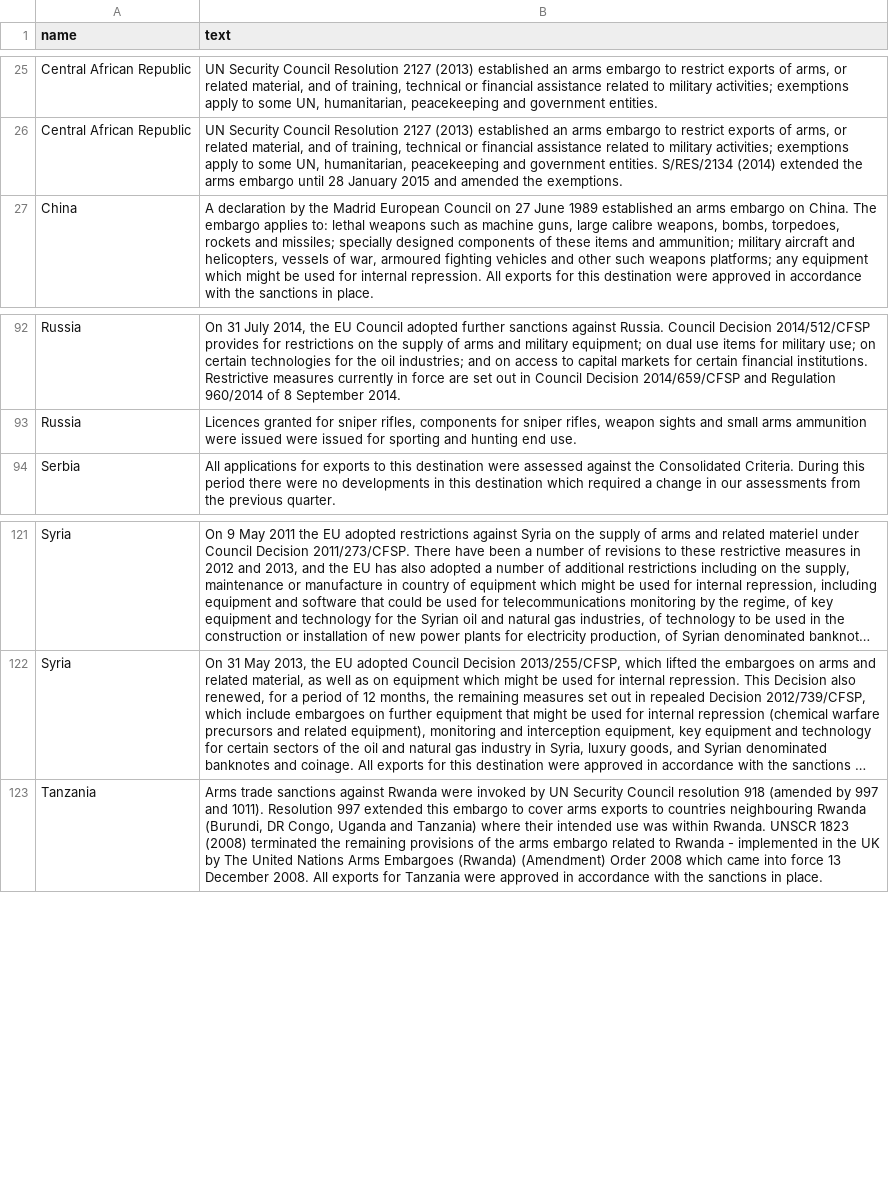
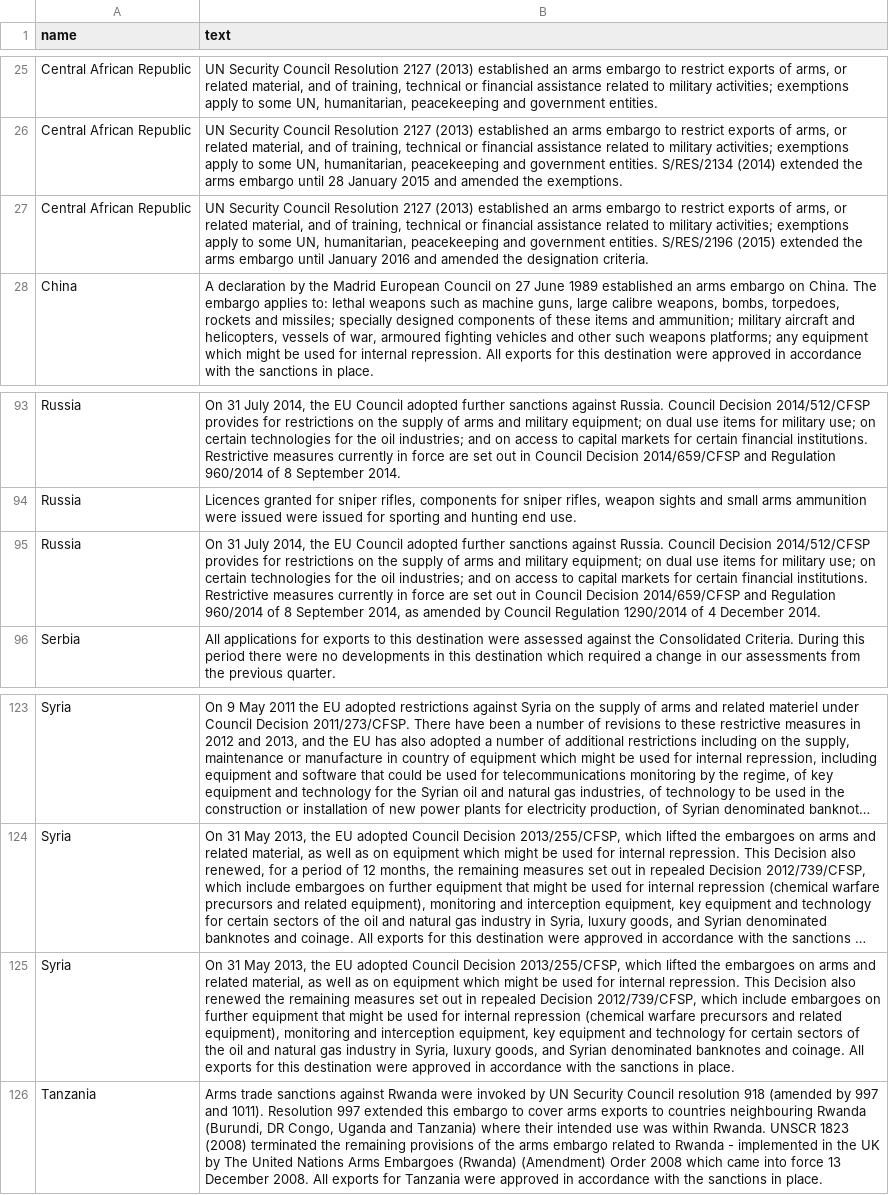
Before and after one commit to caatdata/uk-arms-export-data, a CSV file: footnotes_region.csv, drawn as a sheet; only a part is shown, gaps mark what is left out; long unchanged cells end in …; the diff names each change by its address in the sheet, - before the commit and + after, or states it on an @@ line.

```diff
--- a/footnotes_region.csv
+++ b/footnotes_region.csv
+row 27: Central African Republic | UN Security Council Resolution 2127 (2013) established an arms embargo to restrict exports of arms, or related material, and of training, technical or financial assistance related to military activities; exemptions apply to some UN, humanitarian, peacekeeping and government entities. S/RES/2196 (2015) extended the arms embargo until January 2016 and amended the designation criteria.
+row 95: Russia | On 31 July 2014, the EU Council adopted further sanctions against Russia. Council Decision 2014/512/CFSP provides for restrictions on the supply of arms and military equipment; on dual use items for military use; on certain technologies for the oil industries; and on access to capital markets for certain financial institutions. Restrictive measures currently in force are set out in Council Decision 2014/659/CFSP and Regulation 960/2014 of 8 September 2014, as amended by Council Regulation 1290/2014 of 4 December 2014.
+row 125: Syria | On 31 May 2013, the EU adopted Council Decision 2013/255/CFSP, which lifted the embargoes on arms and related material, as well as on equipment which might be used for internal repression. This Decision also renewed the remaining measures set out in repealed Decision 2012/739/CFSP, which include embargoes on further equipment that might be used for internal repression (chemical warfare precursors and related equipment), monitoring and interception equipment, key equipment and technology for certain sectors of the oil and natural gas industry in Syria, luxury goods, and Syrian denominated banknotes and coinage. All exports for this destination were approved in accordance with the sanctions in place.
```
Also changed, not shown: ratings.csv, sources.csv, 4 other files.
